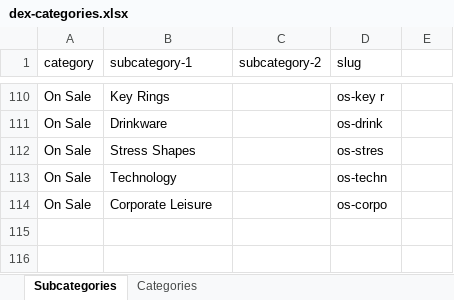
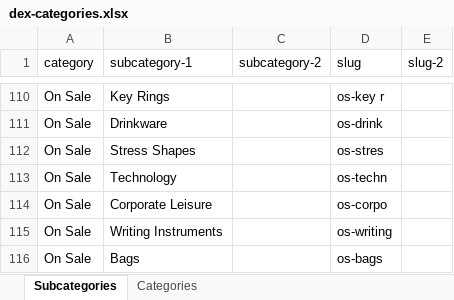
Before and after one commit to alan-digiseed/dexproducts, an Excel workbook: dexdata/data/dex-categories.xlsx, sheet Subcategories, drawn as a sheet; only a part is shown, gaps mark what is left out; values as stored, in another font and other column widths than the file's, no borders; the diff names each change by its address in the sheet, - before the commit and + after, or states it on an @@ line.

```diff
--- a/dexdata/data/dex-categories.xlsx (sheet Subcategories)
+++ b/dexdata/data/dex-categories.xlsx (sheet Subcategories)
-E1: (empty)
+E1: slug-2
+row 115: On Sale | Writing Instruments |  | os-writing
+row 116: On Sale | Bags |  | os-bags
```
Also changed, not shown: sheet Categories.
